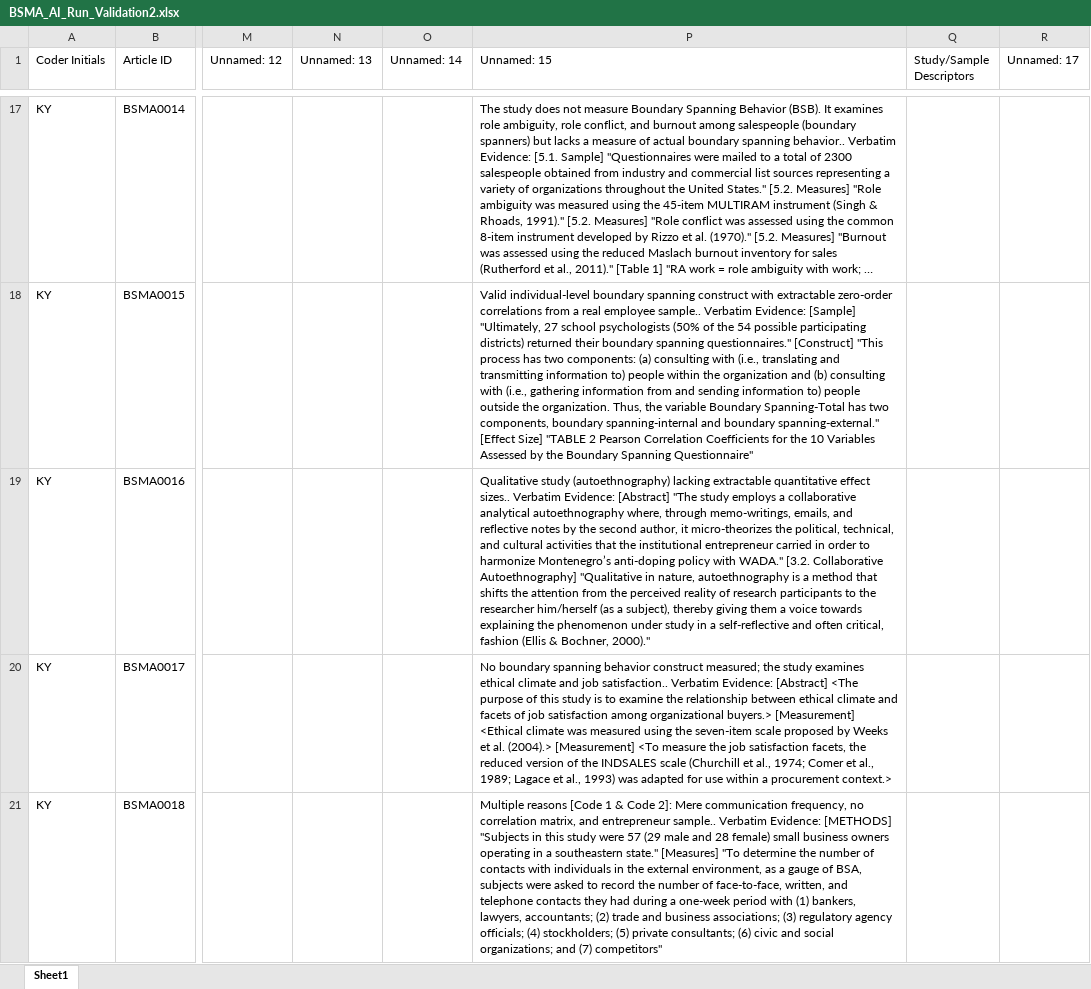
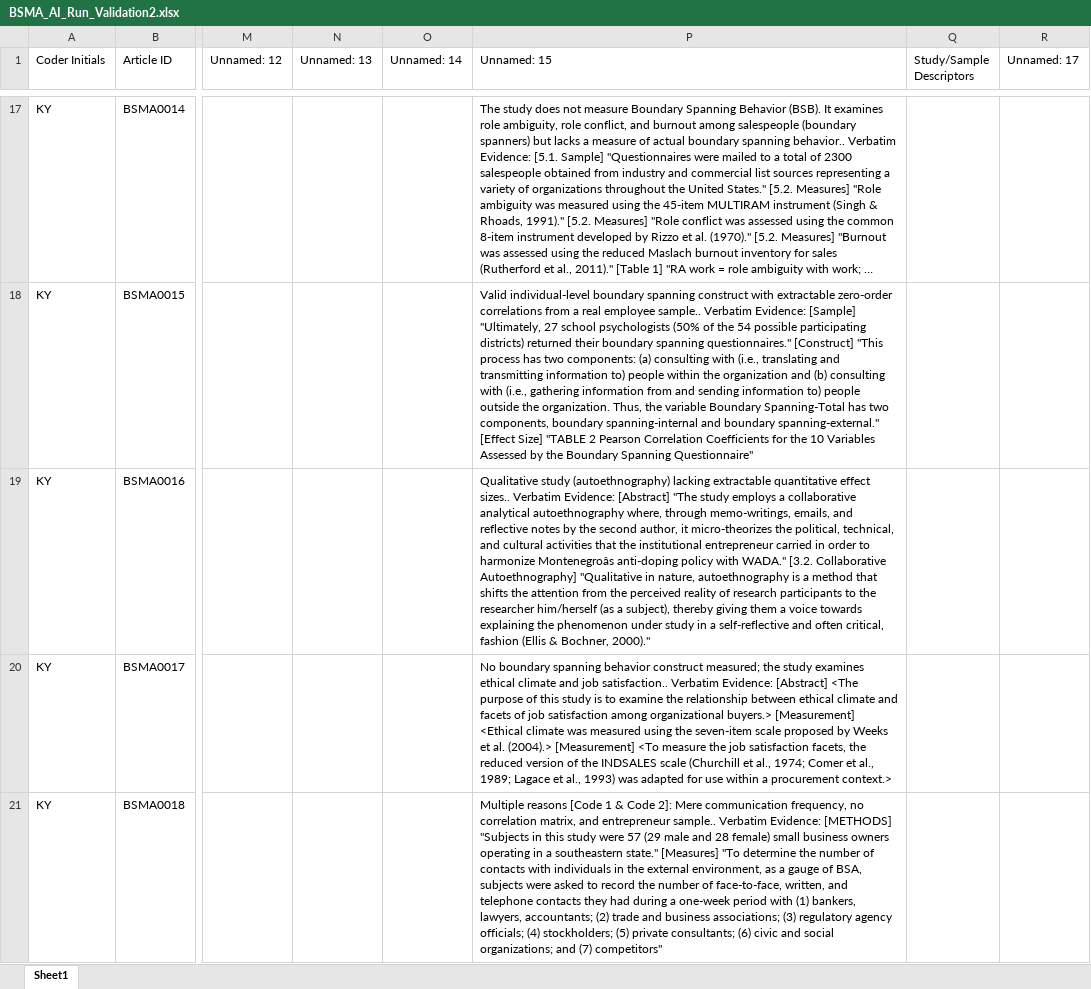
Before and after one commit to canadaofbin-netizen/BSMA_Summative, an Excel workbook: BSMA_AI_Run_Validation2.xlsx, sheet Sheet1, drawn as a sheet; only a part is shown, gaps mark what is left out; long unchanged cells end in …; values as stored, in another font and other column widths than the file's, no borders; the diff covers the shown part only; the diff names each change by its address in the sheet, - before the commit and + after, or states it on an @@ line.

```diff
--- a/BSMA_AI_Run_Validation2.xlsx (sheet Sheet1)
+++ b/BSMA_AI_Run_Validation2.xlsx (sheet Sheet1)
-P19 (Unnamed: 15): …to harmonize Montenegro’s anti-doping policy…
+P19 (Unnamed: 15): …to harmonize Montenegroâs anti-doping policy…
```
Also changed, not shown: 12 edited cells elsewhere in this sheet.
